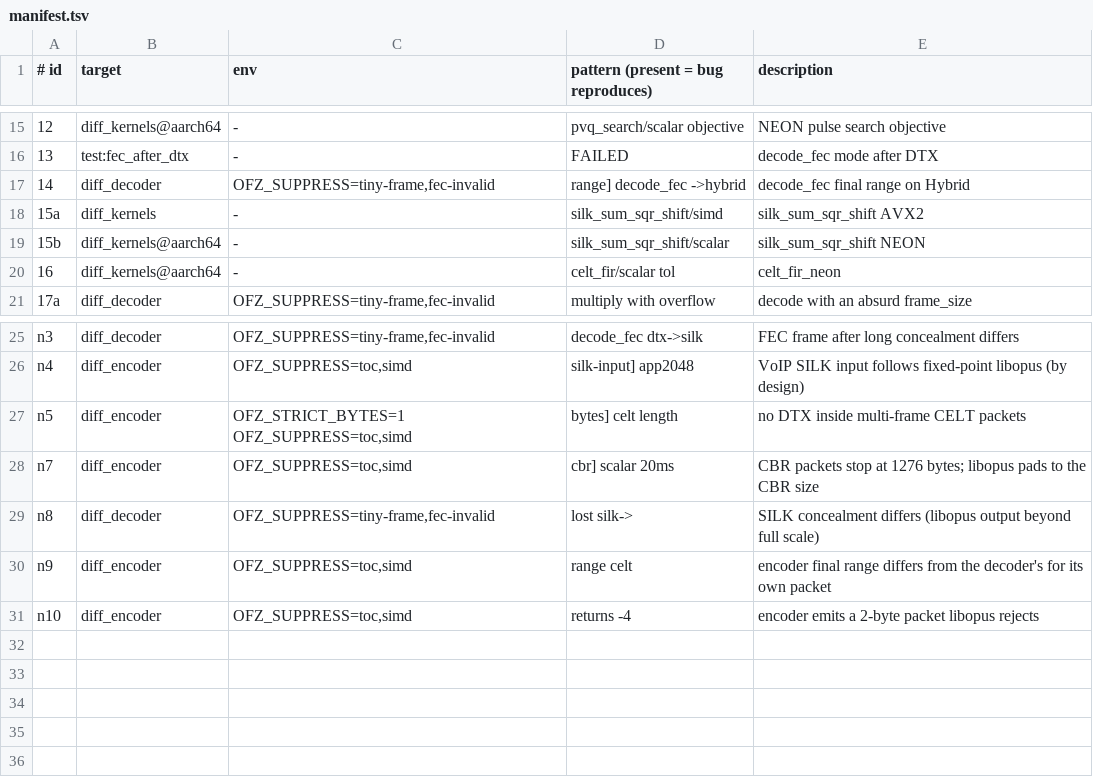
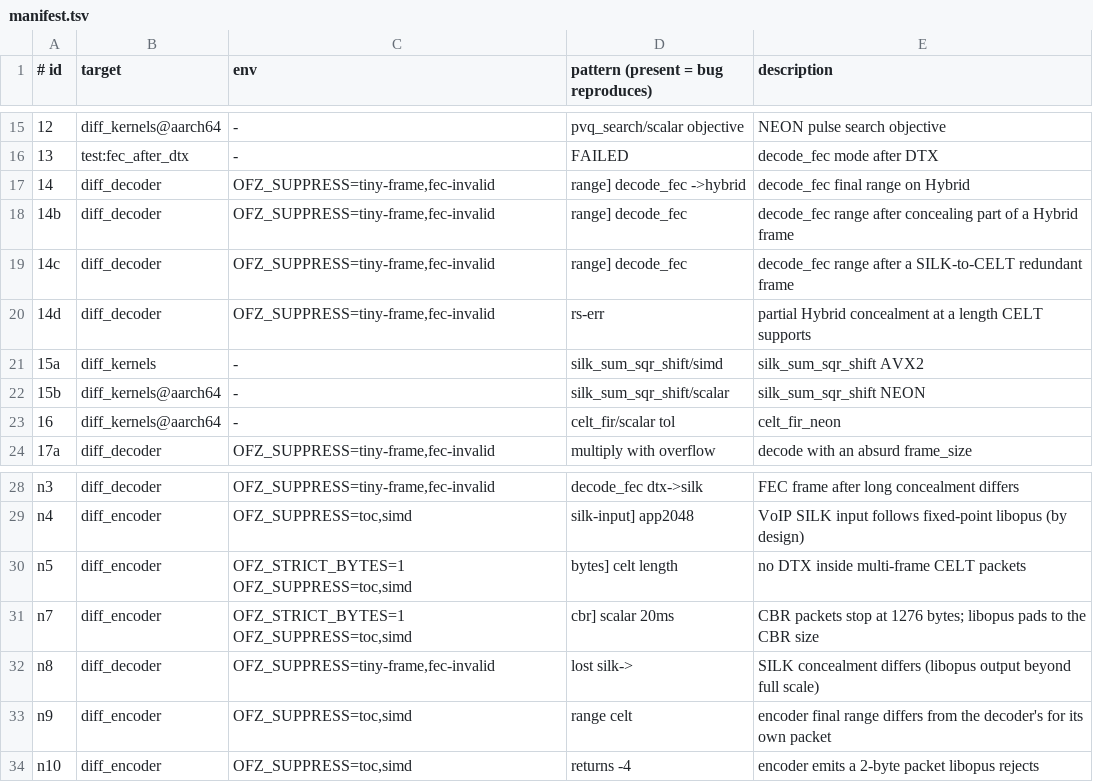
Before and after one commit to restsend/opus-rs, a TSV file: fuzz/regressions/manifest.tsv, drawn as a sheet; only a part is shown, gaps mark what is left out.

```diff
--- a/fuzz/regressions/manifest.tsv
+++ b/fuzz/regressions/manifest.tsv
@@ -17,2 +17,5 @@
 14	diff_decoder	OFZ_SUPPRESS=tiny-frame,fec-invalid	range] decode_fec ->hybrid	decode_fec final range on Hybrid
+14b	diff_decoder	OFZ_SUPPRESS=tiny-frame,fec-invalid	range] decode_fec	decode_fec range after concealing part of a Hybrid frame
+14c	diff_decoder	OFZ_SUPPRESS=tiny-frame,fec-invalid	range] decode_fec	decode_fec range after a SILK-to-CELT redundant frame
+14d	diff_decoder	OFZ_SUPPRESS=tiny-frame,fec-invalid	rs-err	partial Hybrid concealment at a length CELT supports
 15a	diff_kernels	-	silk_sum_sqr_shift/simd	silk_sum_sqr_shift AVX2
@@ -27,3 +30,3 @@ n4	diff_encoder	OFZ_SUPPRESS=toc,simd	silk-input] app2048	VoIP SILK input follow
 n5	diff_encoder	OFZ_STRICT_BYTES=1 OFZ_SUPPRESS=toc,simd	bytes] celt length	no DTX inside multi-frame CELT packets
-n7	diff_encoder	OFZ_SUPPRESS=toc,simd	cbr] scalar 20ms	CBR packets stop at 1276 bytes; libopus pads to the CBR size
+n7	diff_encoder	OFZ_STRICT_BYTES=1 OFZ_SUPPRESS=toc,simd	cbr] scalar 20ms	CBR packets stop at 1276 bytes; libopus pads to the CBR size
 n8	diff_decoder	OFZ_SUPPRESS=tiny-frame,fec-invalid	lost silk->	SILK concealment differs (libopus output beyond full scale)
```
Also changed, not shown: 4 other files.
